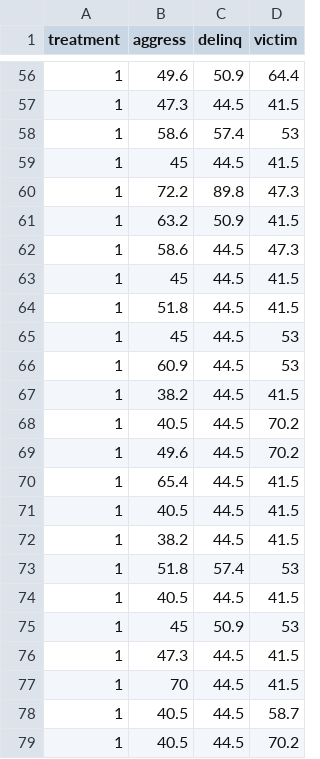
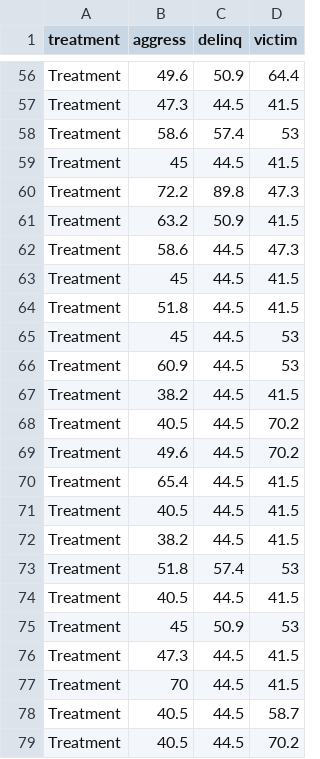
Before and after one commit to zief0002/musings, a CSV file: data/after-school.csv, drawn as a sheet; only a part is shown, gaps mark what is left out; the diff covers the shown part only.

```diff
--- a/data/after-school.csv
+++ b/data/after-school.csv
@@ -56,24 +56,24 @@ treatment,aggress,delinq,victim
-1,49.6,50.9,64.4
-1,47.3,44.5,41.5
-1,58.6,57.4,53
-1,45,44.5,41.5
-1,72.2,89.8,47.3
-1,63.2,50.9,41.5
-1,58.6,44.5,47.3
-1,45,44.5,41.5
-1,51.8,44.5,41.5
-1,45,44.5,53
-1,60.9,44.5,53
-1,38.2,44.5,41.5
-1,40.5,44.5,70.2
-1,49.6,44.5,70.2
-1,65.4,44.5,41.5
-1,40.5,44.5,41.5
-1,38.2,44.5,41.5
-1,51.8,57.4,53
-1,40.5,44.5,41.5
-1,45,50.9,53
-1,47.3,44.5,41.5
-1,70,44.5,41.5
-1,40.5,44.5,58.7
-1,40.5,44.5,70.2
+Treatment,49.6,50.9,64.4
+Treatment,47.3,44.5,41.5
+Treatment,58.6,57.4,53
+Treatment,45,44.5,41.5
+Treatment,72.2,89.8,47.3
+Treatment,63.2,50.9,41.5
+Treatment,58.6,44.5,47.3
+Treatment,45,44.5,41.5
+Treatment,51.8,44.5,41.5
+Treatment,45,44.5,53
+Treatment,60.9,44.5,53
+Treatment,38.2,44.5,41.5
+Treatment,40.5,44.5,70.2
+Treatment,49.6,44.5,70.2
+Treatment,65.4,44.5,41.5
+Treatment,40.5,44.5,41.5
+Treatment,38.2,44.5,41.5
+Treatment,51.8,57.4,53
+Treatment,40.5,44.5,41.5
+Treatment,45,50.9,53
+Treatment,47.3,44.5,41.5
+Treatment,70,44.5,41.5
+Treatment,40.5,44.5,58.7
+Treatment,40.5,44.5,70.2
```
Also changed, not shown: 54 edited cells elsewhere in this file.
